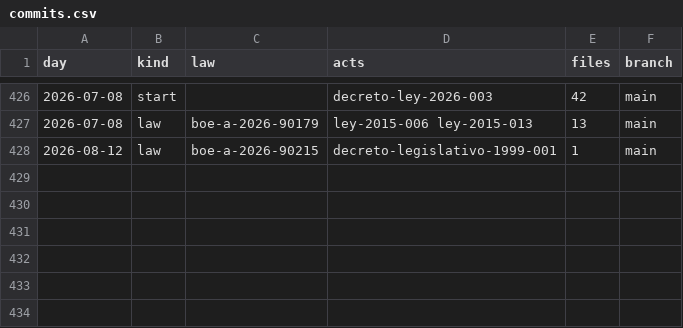
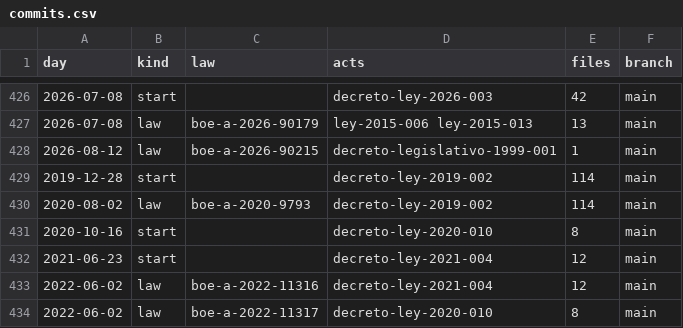
Before and after one commit to lexifina/spain-murcia-law, a CSV file: data/commits.csv, drawn as a sheet; only a part is shown, gaps mark what is left out.

Commit message:
Documentation, tables, tools and REPRODUCE.md
Appended 6 commits to e95ddf03e251; corpus sha256 2f4d29ce20fcdf763af85b4774912b92d297d00c561f6a5a583783f0d8c1bb38, data retrieved 2026-10-30.

```diff
--- a/data/commits.csv
+++ b/data/commits.csv
@@ -428 +428,7 @@ day,kind,law,acts,files,branch
 2026-08-12,law,boe-a-2026-90215,decreto-legislativo-1999-001,1,main
+2019-12-28,start,,decreto-ley-2019-002,114,main
+2020-08-02,law,boe-a-2020-9793,decreto-ley-2019-002,114,main
+2020-10-16,start,,decreto-ley-2020-010,8,main
+2021-06-23,start,,decreto-ley-2021-004,12,main
+2022-06-02,law,boe-a-2022-11316,decreto-ley-2021-004,12,main
+2022-06-02,law,boe-a-2022-11317,decreto-ley-2020-010,8,main
```
Also changed, not shown: data/laws.csv, 17 other files.
